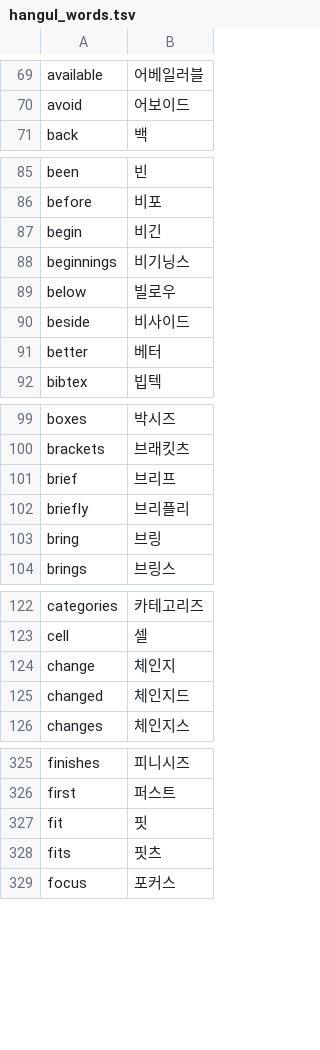
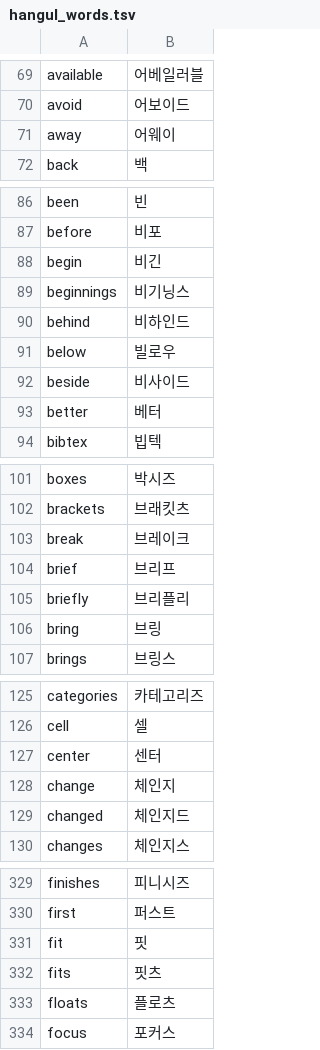
Before and after one commit to x-or-b/Owelk, a TSV file: tools/hangul_words.tsv, drawn as a sheet; only a part is shown, gaps mark what is left out; the diff covers the shown part only; the diff names each change by its address in the sheet, - before the commit and + after, or states it on an @@ line.

```diff
--- a/tools/hangul_words.tsv
+++ b/tools/hangul_words.tsv
+row 71: away | 어웨이
+row 90: behind | 비하인드
+row 103: break | 브레이크
+row 127: center | 센터
+row 333: floats | 플로츠
```
Also changed, not shown: 6 added rows and 1 moved row elsewhere in this file, 9 other files.
